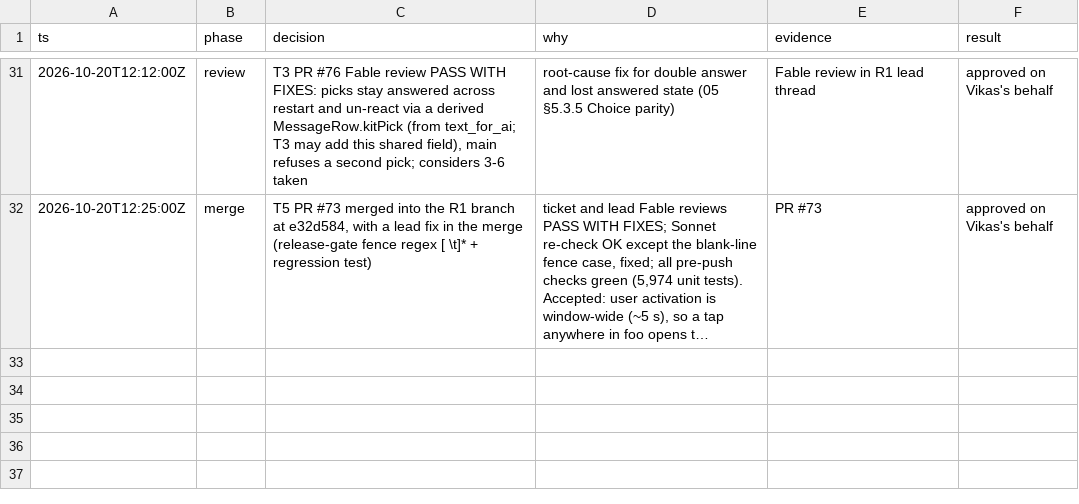
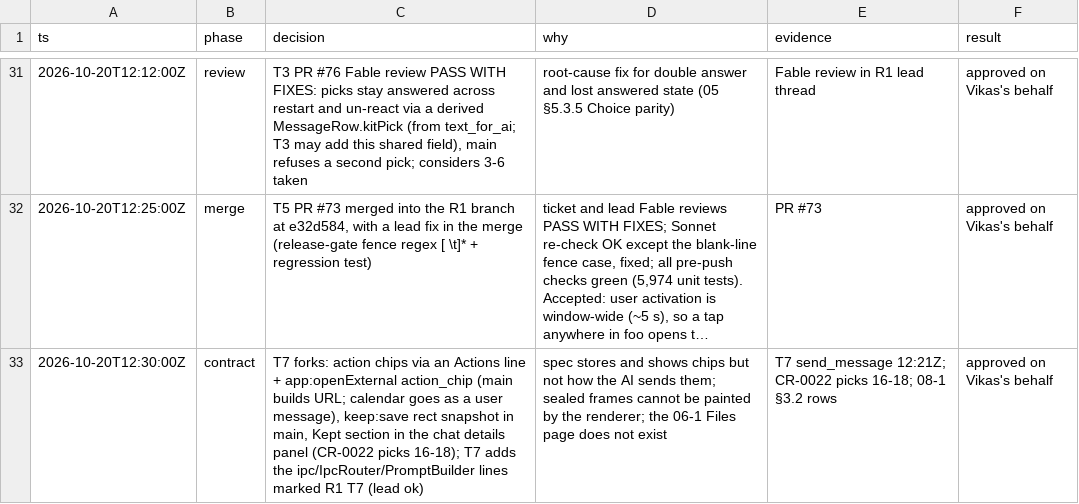
Before and after one commit to vikas53953/foo-agent, a TSV file: docs/decisions/R1.tsv, drawn as a sheet; only a part is shown, gaps mark what is left out; long unchanged cells end in …; the diff names each change by its address in the sheet, - before the commit and + after, or states it on an @@ line.

```diff
--- a/docs/decisions/R1.tsv
+++ b/docs/decisions/R1.tsv
+row 33: 2026-10-20T12:30:00Z | contract | T7 forks: action chips via an Actions line + app:openExternal action_chip (main builds URL; calendar goes as a user message), keep:save rect snapshot in main, Kept section in the chat details panel (CR-0022 picks 16-18); T7 adds the ipc/IpcRouter/PromptBuilder lines marked R1 T7 (lead ok) | spec stores and shows chips but not how the AI sends them; sealed frames cannot be painted by the renderer; the 06-1 Files page does not exist | T7 send_message 12:21Z; CR-0022 picks 16-18; 08-1 §3.2 rows | approved on Vikas's behalf
```
Also changed, not shown: 5 other files.
